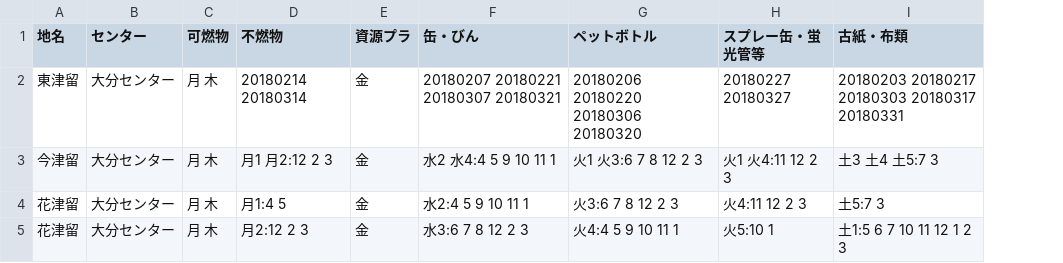
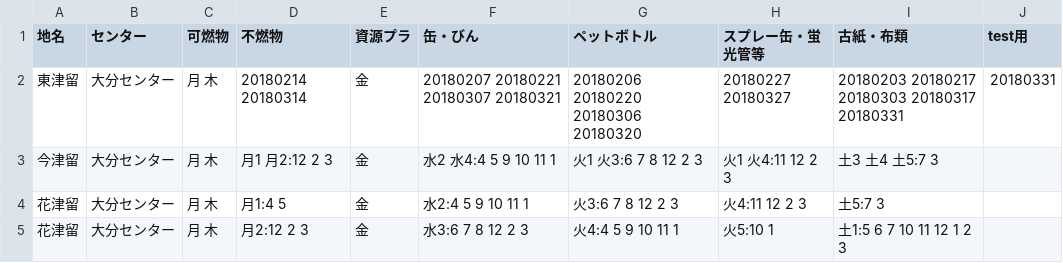
Before and after one commit to honabona/5374, a CSV file: data/area_days.csv, drawn as a sheet; the diff names each change by its address in the sheet, - before the commit and + after, or states it on an @@ line.

Commit message:
Update area_days.csv

```diff
--- a/data/area_days.csv
+++ b/data/area_days.csv
+column J (test用), row 2: 20180331
```
